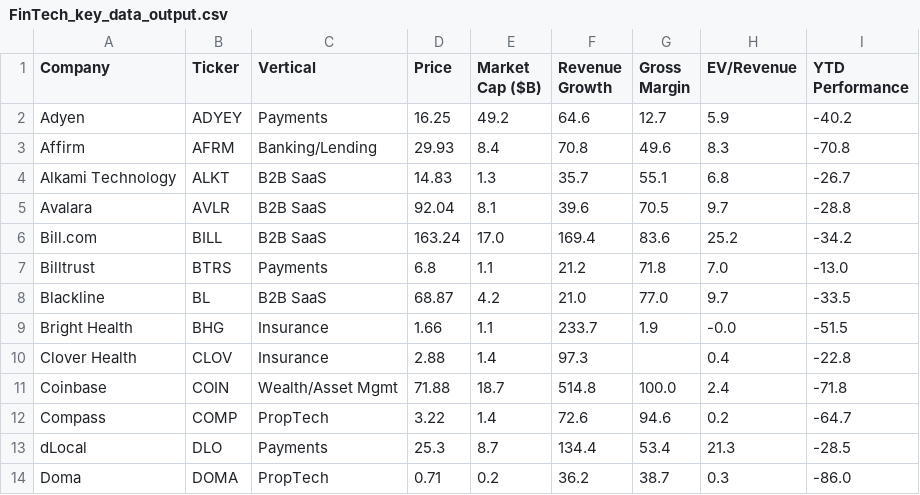
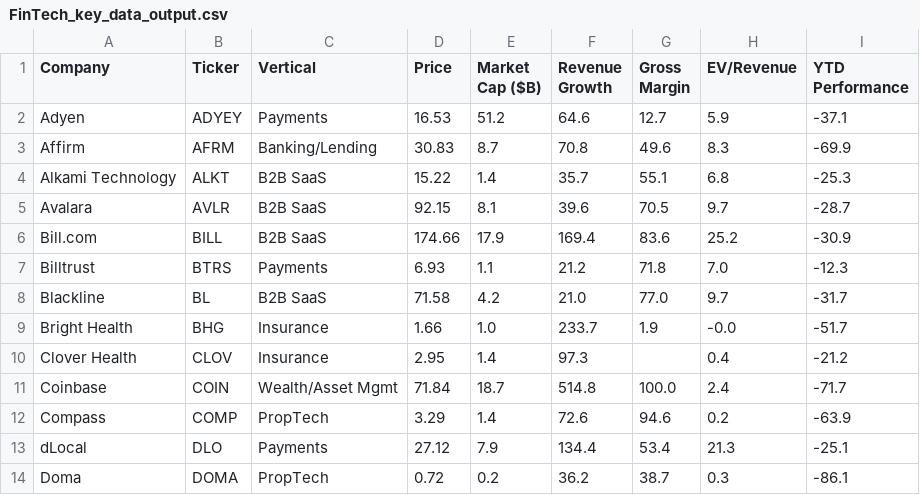
Before and after one commit to AmieRamie/findex, a CSV file: FinTech_key_data_output.csv, drawn as a sheet; only a part is shown; the diff covers the shown part only.

Commit message:
committing files

```diff
--- a/FinTech_key_data_output.csv
+++ b/FinTech_key_data_output.csv
@@ -1,14 +1,14 @@
 Company,Ticker,Vertical,Price,Market Cap ($B),Revenue Growth,Gross Margin,EV/Revenue,YTD Performance
-Adyen,ADYEY,Payments,16.25,49.2,64.6,12.7,5.9,-40.2
-Affirm,AFRM,Banking/Lending,29.93,8.4,70.8,49.6,8.3,-70.8
-Alkami Technology,ALKT,B2B SaaS,14.83,1.3,35.7,55.1,6.8,-26.7
-Avalara,AVLR,B2B SaaS,92.04,8.1,39.6,70.5,9.7,-28.8
-Bill.com,BILL,B2B SaaS,163.24,17.0,169.4,83.6,25.2,-34.2
-Billtrust,BTRS,Payments,6.8,1.1,21.2,71.8,7.0,-13.0
-Blackline,BL,B2B SaaS,68.87,4.2,21.0,77.0,9.7,-33.5
-Bright Health,BHG,Insurance,1.66,1.1,233.7,1.9,-0.0,-51.5
-Clover Health,CLOV,Insurance,2.88,1.4,97.3,,0.4,-22.8
-Coinbase,COIN,Wealth/Asset Mgmt,71.88,18.7,514.8,100.0,2.4,-71.8
-Compass,COMP,PropTech,3.22,1.4,72.6,94.6,0.2,-64.7
-dLocal,DLO,Payments,25.3,8.7,134.4,53.4,21.3,-28.5
-Doma,DOMA,PropTech,0.71,0.2,36.2,38.7,0.3,-86.0
+Adyen,ADYEY,Payments,16.53,51.2,64.6,12.7,5.9,-37.1
+Affirm,AFRM,Banking/Lending,30.83,8.7,70.8,49.6,8.3,-69.9
+Alkami Technology,ALKT,B2B SaaS,15.22,1.4,35.7,55.1,6.8,-25.3
+Avalara,AVLR,B2B SaaS,92.15,8.1,39.6,70.5,9.7,-28.7
+Bill.com,BILL,B2B SaaS,174.66,17.9,169.4,83.6,25.2,-30.9
+Billtrust,BTRS,Payments,6.93,1.1,21.2,71.8,7.0,-12.3
+Blackline,BL,B2B SaaS,71.58,4.2,21.0,77.0,9.7,-31.7
+Bright Health,BHG,Insurance,1.66,1.0,233.7,1.9,-0.0,-51.7
+Clover Health,CLOV,Insurance,2.95,1.4,97.3,,0.4,-21.2
+Coinbase,COIN,Wealth/Asset Mgmt,71.84,18.7,514.8,100.0,2.4,-71.7
+Compass,COMP,PropTech,3.29,1.4,72.6,94.6,0.2,-63.9
+dLocal,DLO,Payments,27.12,7.9,134.4,53.4,21.3,-25.1
+Doma,DOMA,PropTech,0.72,0.2,36.2,38.7,0.3,-86.1
```
Also changed, not shown: 115 edited cells elsewhere in this file.
